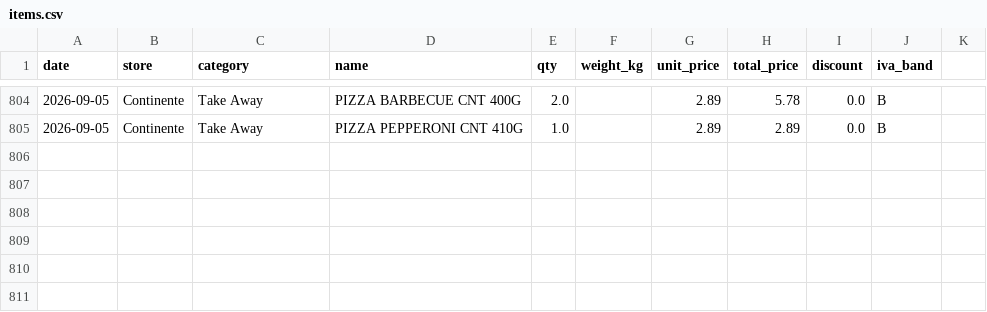
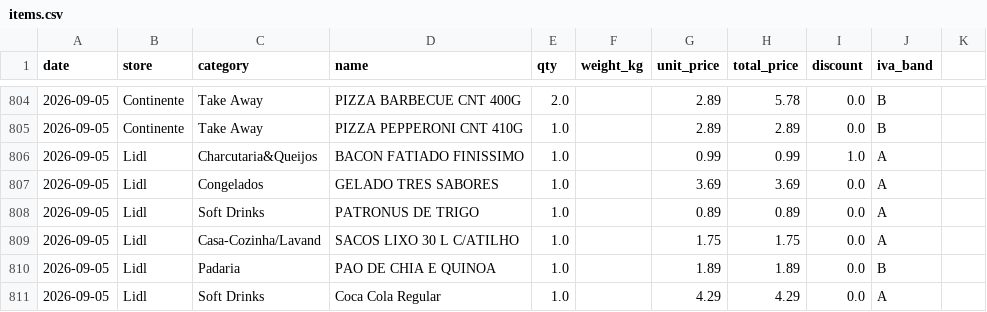
Before and after one commit to vopros21/grocery-planner, a CSV file: data/items.csv, drawn as a sheet; only a part is shown, gaps mark what is left out.

Commit message:
add receipt 250002288820260905786790_13ee8c

```diff
--- a/data/items.csv
+++ b/data/items.csv
@@ -805 +805,7 @@ date,store,category,name,qty,weight_kg,unit_price,total_price,discount,iva_band
 2026-09-05,Continente,Take Away,PIZZA PEPPERONI CNT 410G,1.0,,2.89,2.89,0.0,B
+2026-09-05,Lidl,Charcutaria&Queijos,BACON FATIADO FINISSIMO,1.0,,0.99,0.99,1.0,A
+2026-09-05,Lidl,Congelados,GELADO TRES SABORES,1.0,,3.69,3.69,0.0,A
+2026-09-05,Lidl,Soft Drinks,PATRONUS DE TRIGO,1.0,,0.89,0.89,0.0,A
+2026-09-05,Lidl,Casa-Cozinha/Lavand,SACOS LIXO 30 L C/ATILHO,1.0,,1.75,1.75,0.0,A
+2026-09-05,Lidl,Padaria,PAO DE CHIA E QUINOA,1.0,,1.89,1.89,0.0,B
+2026-09-05,Lidl,Soft Drinks,Coca Cola Regular,1.0,,4.29,4.29,0.0,A
```
